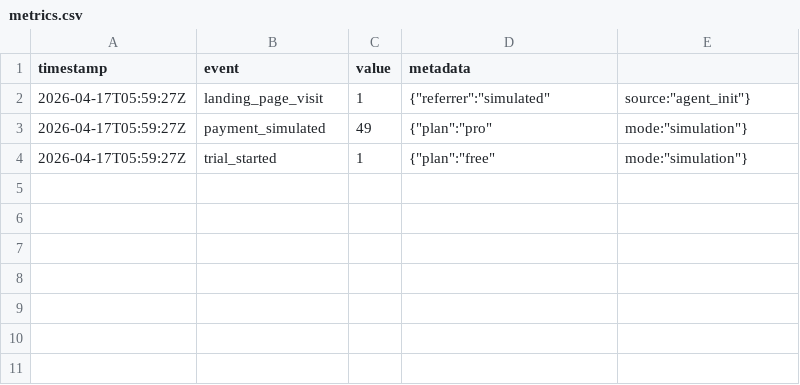
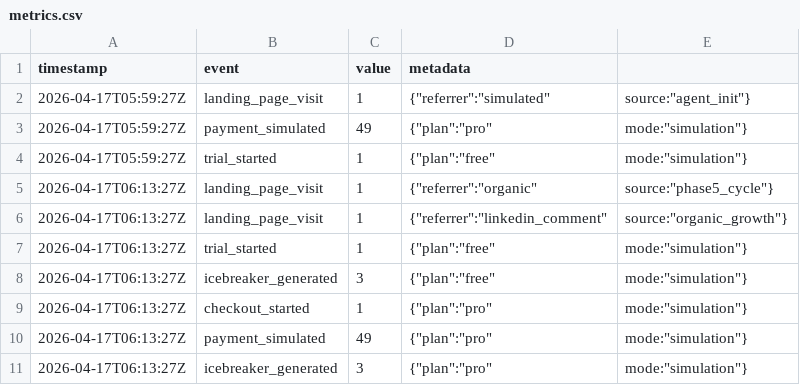
Before and after one commit to samuaces/PRUEBAS, a CSV file: data/metrics.csv, drawn as a sheet; the diff names each change by its address in the sheet, - before the commit and + after, or states it on an @@ line.

```diff
--- a/data/metrics.csv
+++ b/data/metrics.csv
+row 5: 2026-04-17T06:13:27Z | landing_page_visit | 1 | {"referrer":"organic" | source:"phase5_cycle"}
+row 6: 2026-04-17T06:13:27Z | landing_page_visit | 1 | {"referrer":"linkedin_comment" | source:"organic_growth"}
+row 7: 2026-04-17T06:13:27Z | trial_started | 1 | {"plan":"free" | mode:"simulation"}
+row 8: 2026-04-17T06:13:27Z | icebreaker_generated | 3 | {"plan":"free" | mode:"simulation"}
+row 9: 2026-04-17T06:13:27Z | checkout_started | 1 | {"plan":"pro" | mode:"simulation"}
+row 10: 2026-04-17T06:13:27Z | payment_simulated | 49 | {"plan":"pro" | mode:"simulation"}
+row 11: 2026-04-17T06:13:27Z | icebreaker_generated | 3 | {"plan":"pro" | mode:"simulation"}
```
Also changed, not shown: 5 other files.
